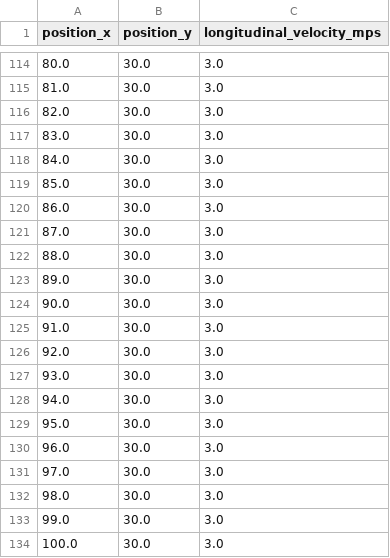
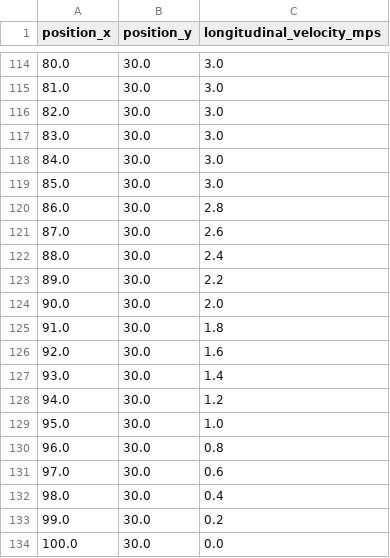
Before and after one commit to AutomotiveAIChallenge/autoware-practice, a CSV file: src/autoware_practice_course/config/trajectory_zigzag.csv, drawn as a sheet; only a part is shown, gaps mark what is left out.

Commit message:
fix: To ensure the vehicle stops at the end of the trajectory, update trajectory_zigzag.csv

```diff
--- a/src/autoware_practice_course/config/trajectory_zigzag.csv
+++ b/src/autoware_practice_course/config/trajectory_zigzag.csv
@@ -119,16 +119,16 @@ position_x, position_y, longitudinal_velocity_mps
 85.0,30.0,3.0
-86.0,30.0,3.0
-87.0,30.0,3.0
-88.0,30.0,3.0
-89.0,30.0,3.0
-90.0,30.0,3.0
-91.0,30.0,3.0
-92.0,30.0,3.0
-93.0,30.0,3.0
-94.0,30.0,3.0
-95.0,30.0,3.0
-96.0,30.0,3.0
-97.0,30.0,3.0
-98.0,30.0,3.0
-99.0,30.0,3.0
-100.0,30.0,3.0
+86.0,30.0,2.8
+87.0,30.0,2.6
+88.0,30.0,2.4
+89.0,30.0,2.2
+90.0,30.0,2.0
+91.0,30.0,1.8
+92.0,30.0,1.6
+93.0,30.0,1.4
+94.0,30.0,1.2
+95.0,30.0,1.0
+96.0,30.0,0.8
+97.0,30.0,0.6
+98.0,30.0,0.4
+99.0,30.0,0.2
+100.0,30.0,0.0
```
